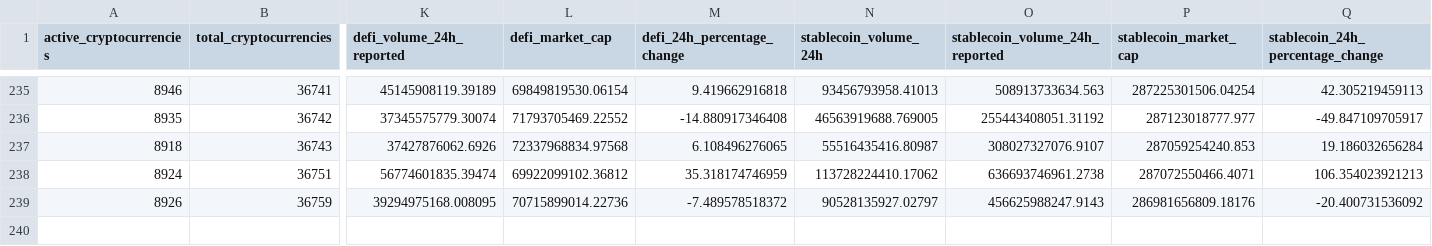
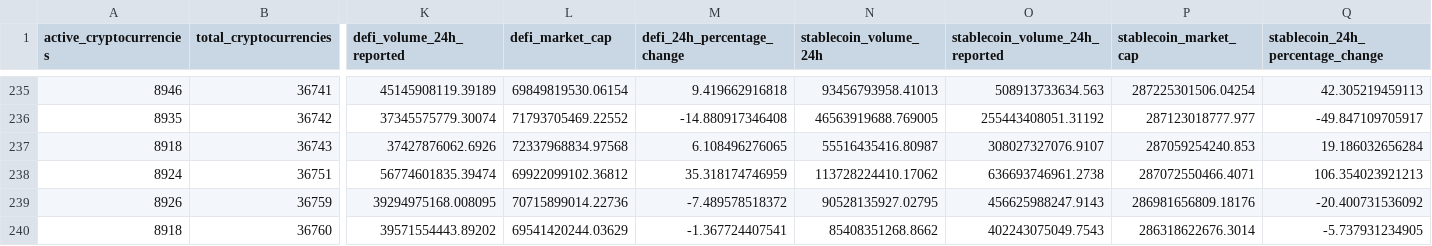
Before and after one commit to jorickdefraine/cmc-quotes-fetcher, a CSV file: data.csv, drawn as a sheet; only a part is shown, gaps mark what is left out; rows hold the shown columns only; the diff names each change by its address in the sheet, - before the commit and + after, or states it on an @@ line.

```diff
--- a/data.csv
+++ b/data.csv
-N239 (stablecoin_volume_24h): 90528135927.02797
+N239 (stablecoin_volume_24h): 90528135927.02795
+row 240: 8918 | 36760 | 39571554443.89202 | 69541420244.03629 | -1.367724407541 | 85408351268.8662 | 402243075049.7543 | 286318622676.3014 | -5.737931234905
```
